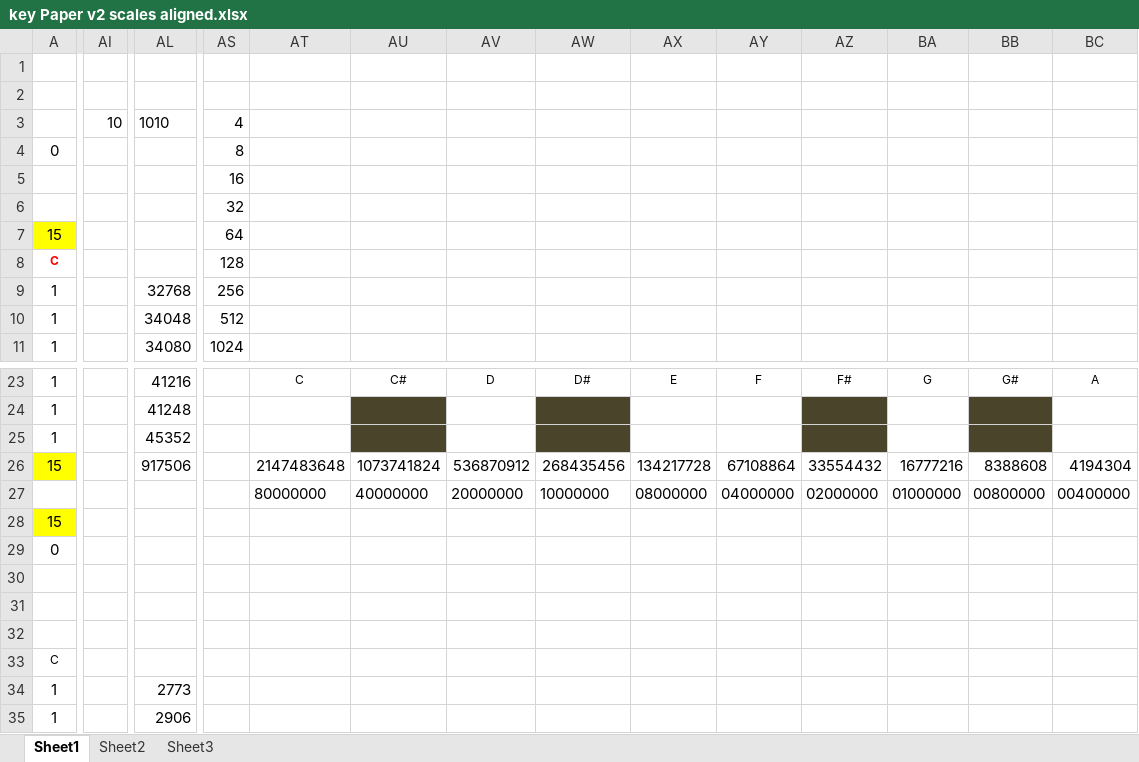
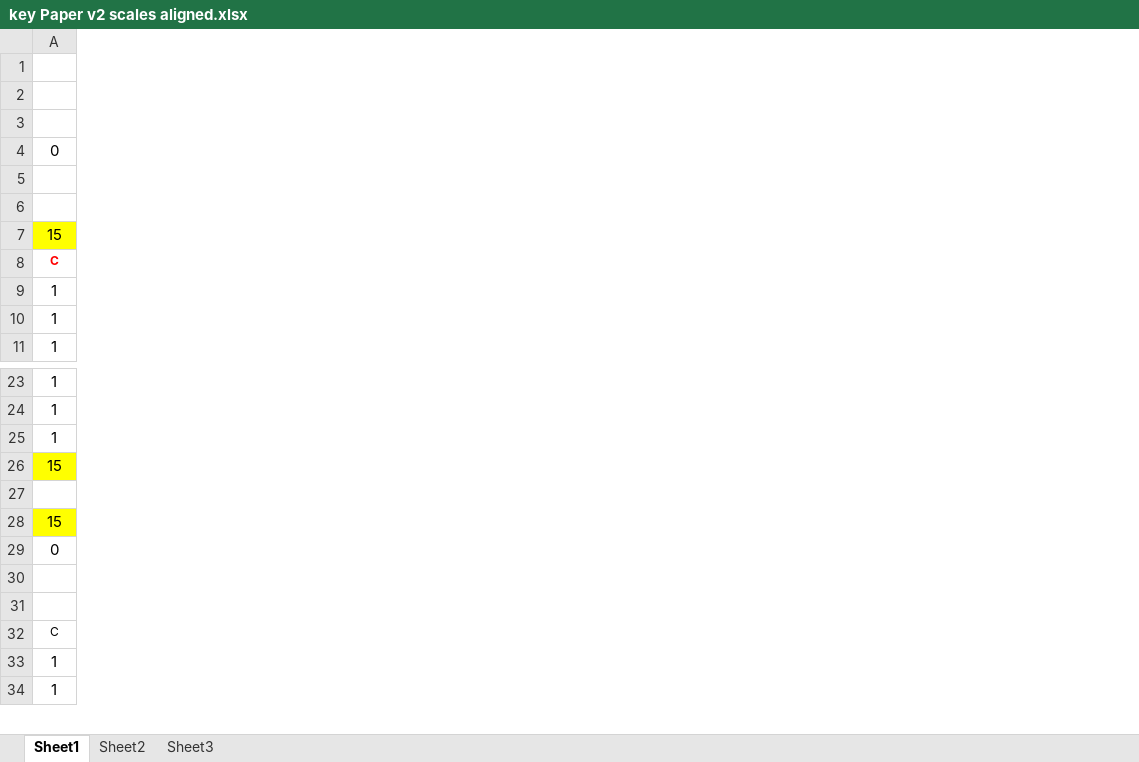
Before and after one commit to Virtualan/ATTiny85_Midi_Composer, an Excel workbook: key Paper v2 scales aligned.xlsx, sheet Sheet1, drawn as a sheet; only a part is shown, gaps mark what is left out; values as stored, in another font and other column widths than the file's, no borders; conditional formats not drawn; removed rows and columns are numbered as before the commit, all else as after; rows hold the shown columns only; the diff covers the shown part only; the diff names each change by its address in the sheet, - before the commit and + after, or states it on an @@ line.

Commit message:
Add files via upload

```diff
--- a/key Paper v2 scales aligned.xlsx (sheet Sheet1)
+++ b/key Paper v2 scales aligned.xlsx (sheet Sheet1)
-column AI, row 3: 10
-column AL, rows 3-11: 1010 |  |  |  |  |  | 32768 | 34048 | 34080; rows 23-26: 41216 | 41248 | 45352 | 917506; rows 34-35: 2773 | 2906
-column AS, rows 3-11: 4 | 8 | 16 | 32 | 64 | 128 | 256 | 512 | 1024
-column AT, rows 23-27: C |  |  | 2147483648 | 80000000
-column AU, rows 23-27: C# |  |  | 1073741824 | 40000000
-column AV, rows 23-27: D |  |  | 536870912 | 20000000
-column AW, rows 23-27: D# |  |  | 268435456 | 10000000
-column AX, rows 23-27: E |  |  | 134217728 | 08000000
-column AY, rows 23-27: F |  |  | 67108864 | 04000000
-column AZ, rows 23-27: F# |  |  | 33554432 | 02000000
-column BA, rows 23-27: G |  |  | 16777216 | 01000000
-column BB, rows 23-27: G# |  |  | 8388608 | 00800000
-column BC, rows 23-27: A |  |  | 4194304 | 00400000
-row 3:  | 10 | 1010 | 4
+row 3: (empty)
-row 27:  |  |  |  | 80000000 | 40000000 | 20000000 | 10000000 | 08000000 | 04000000 | 02000000 | 01000000 | 00800000 | 00400000
+row 27: (empty)
-row 32: (empty)
```
Also changed, not shown: 2 added columns and 38 removed columns elsewhere in this sheet, formulas that keep their value.
